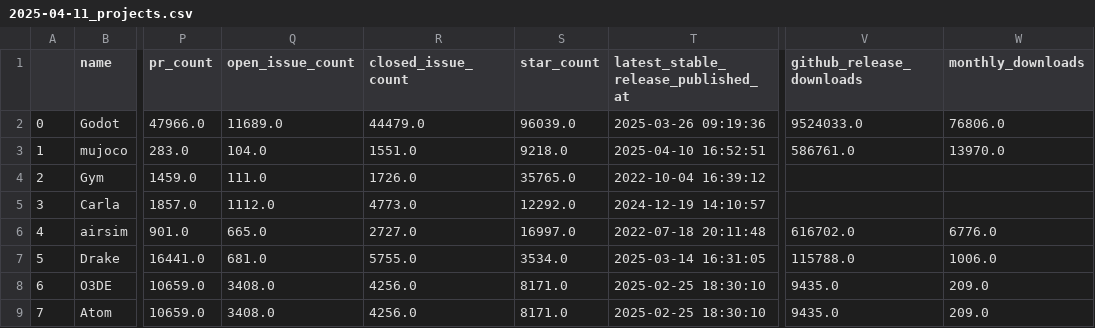
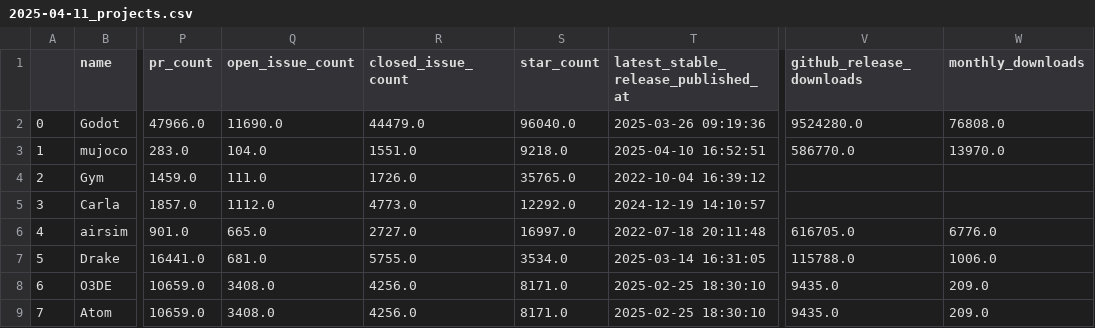
Before and after one commit to knmcguire/best-of-robot-simulators, a CSV file: history/2025-04-11_projects.csv, drawn as a sheet; only a part is shown, gaps mark what is left out; the diff covers the shown part only; the diff names each change by its address in the sheet, - before the commit and + after, or states it on an @@ line.

```diff
--- a/history/2025-04-11_projects.csv
+++ b/history/2025-04-11_projects.csv
-Q2 (open_issue_count): 11689.0
+Q2 (open_issue_count): 11690.0
-S2 (star_count): 96039.0
+S2 (star_count): 96040.0
-V2 (github_release_downloads): 9524033.0
+V2 (github_release_downloads): 9524280.0
-W2 (monthly_downloads): 76806.0
+W2 (monthly_downloads): 76808.0
-V3 (github_release_downloads): 586761.0
+V3 (github_release_downloads): 586770.0
-V6 (github_release_downloads): 616702.0
+V6 (github_release_downloads): 616705.0
```
Also changed, not shown: 2 added rows, 12 edited cells and row numbers in column A elsewhere in this file, 3 other files.
